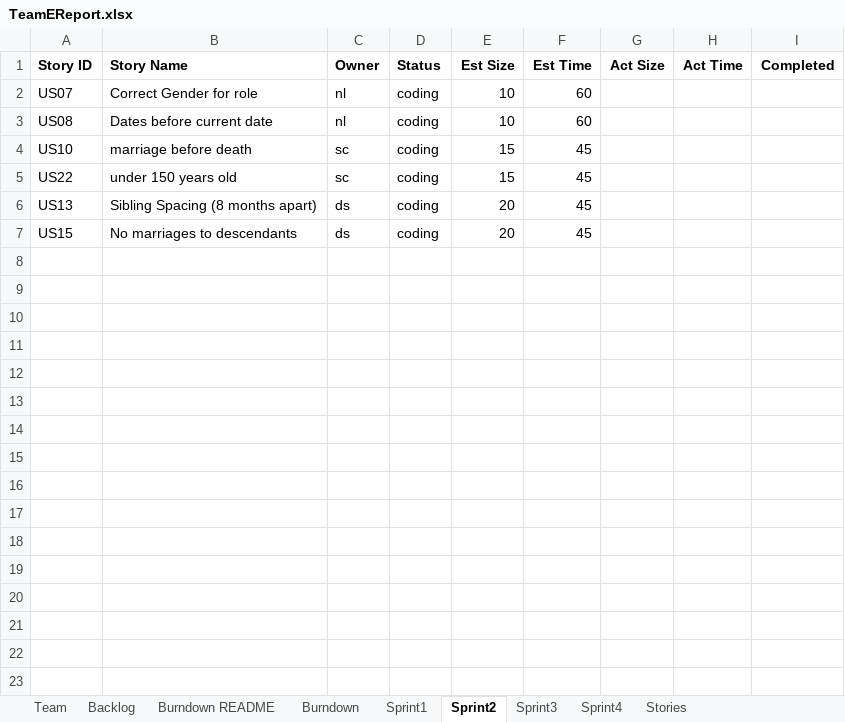
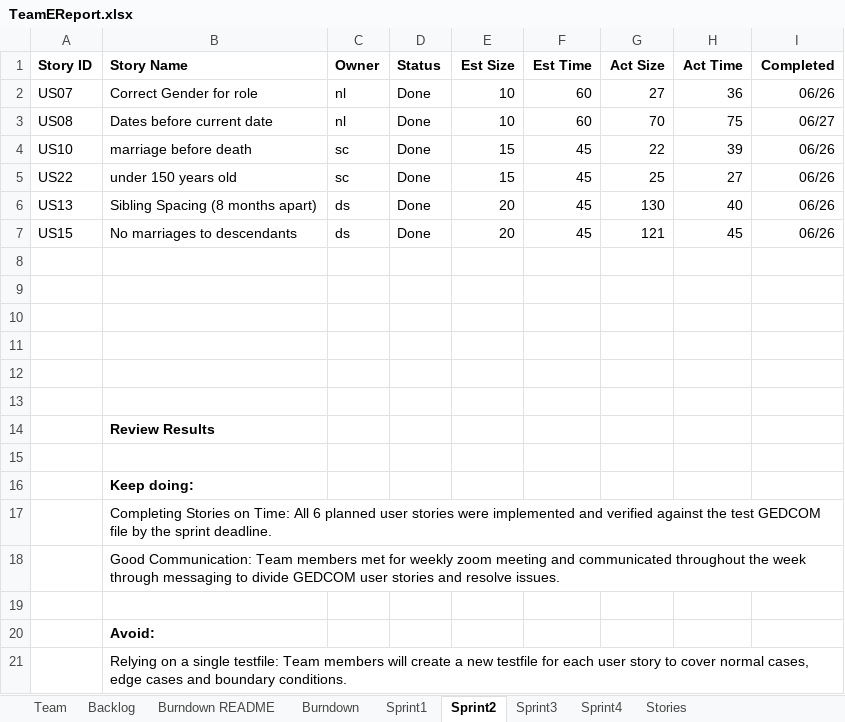
Before and after one commit to choudhs2/cs555tmE2026Summer, an Excel workbook: Sprint_Report/TeamEReport.xlsx, sheet Sprint2, drawn as a sheet; values as stored, in another font and other column widths than the file's, no borders; charts and pictures not drawn; the diff names each change by its address in the sheet, - before the commit and + after, or states it on an @@ line.

```diff
--- a/Sprint_Report/TeamEReport.xlsx (sheet Sprint2)
+++ b/Sprint_Report/TeamEReport.xlsx (sheet Sprint2)
-D2:D7 (Status): coding
+D2:D7 (Status): Done
-G2 (Act Size): (empty)
+G2 (Act Size): 27
-H2 (Act Time): (empty)
+H2 (Act Time): 36
-I2 (Completed): (empty)
+I2 (Completed): 06/26
-G3 (Act Size): (empty)
+G3 (Act Size): 70
-H3 (Act Time): (empty)
+H3 (Act Time): 75
-I3 (Completed): (empty)
+I3 (Completed): 06/27
-G4 (Act Size): (empty)
+G4 (Act Size): 22
-H4 (Act Time): (empty)
+H4 (Act Time): 39
-I4:I7 (Completed): (empty)
+I4:I7 (Completed): 06/26
-G5 (Act Size): (empty)
+G5 (Act Size): 25
-H5 (Act Time): (empty)
+H5 (Act Time): 27
-G6 (Act Size): (empty)
+G6 (Act Size): 130
-H6 (Act Time): (empty)
+H6 (Act Time): 40
-G7 (Act Size): (empty)
+G7 (Act Size): 121
-H7 (Act Time): (empty)
+H7 (Act Time): 45
+row 8: (empty)
+row 9: (empty)
+row 10: (empty)
+row 11: (empty)
+row 12: (empty)
+row 13: (empty)
+row 14:  | Review Results
+row 15: (empty)
+row 16:  | Keep doing:
+row 17:  | Completing Stories on Time: All 6 planned user stories were implemented and verified against the test GEDCOM file by the sprint deadline.
+row 18:  | Good Communication: Team members met for weekly zoom meeting and communicated throughout the week through messaging to divide GEDCOM user stories and resolve issues.
+row 19: (empty)
+row 20:  | Avoid:
+row 21:  | Relying on a single testfile: Team members will create a new testfile for each user story to cover normal cases, edge cases and boundary conditions.
```
Also changed, not shown: sheet Sprint3, sheet Burndown, sheet Backlog, sheet Stories, charts or pictures, 2 other files.
